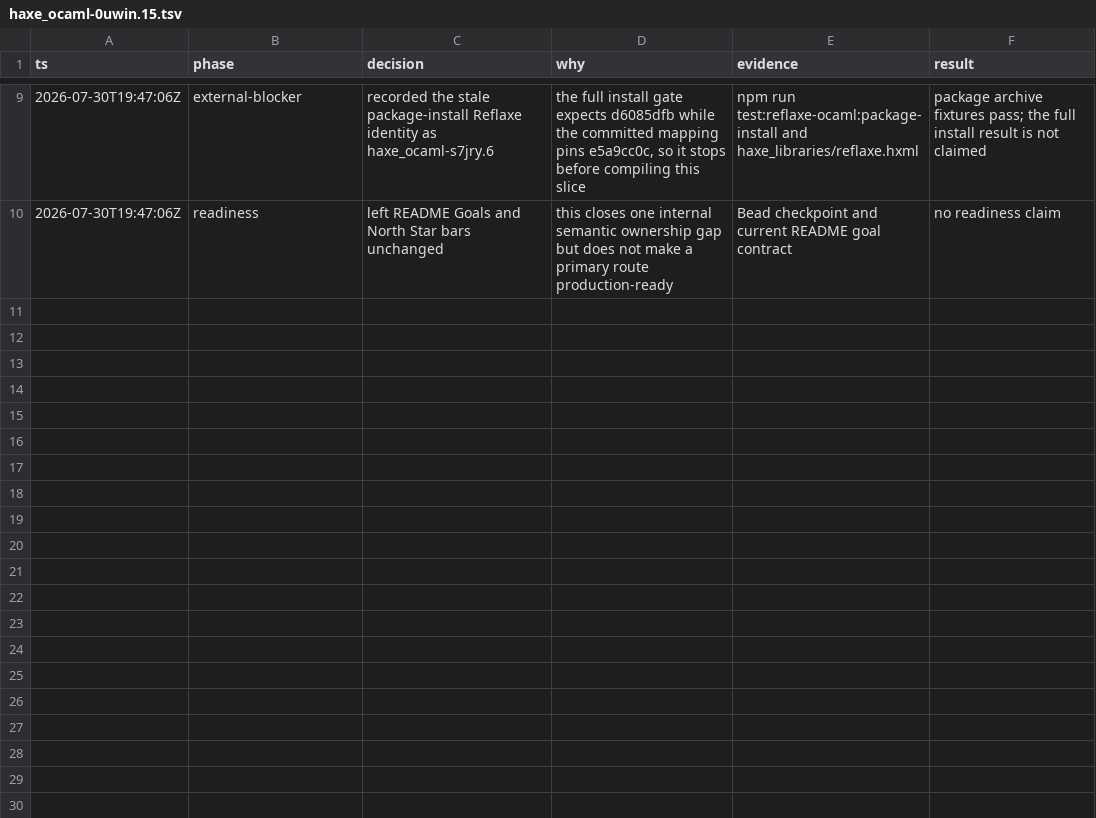
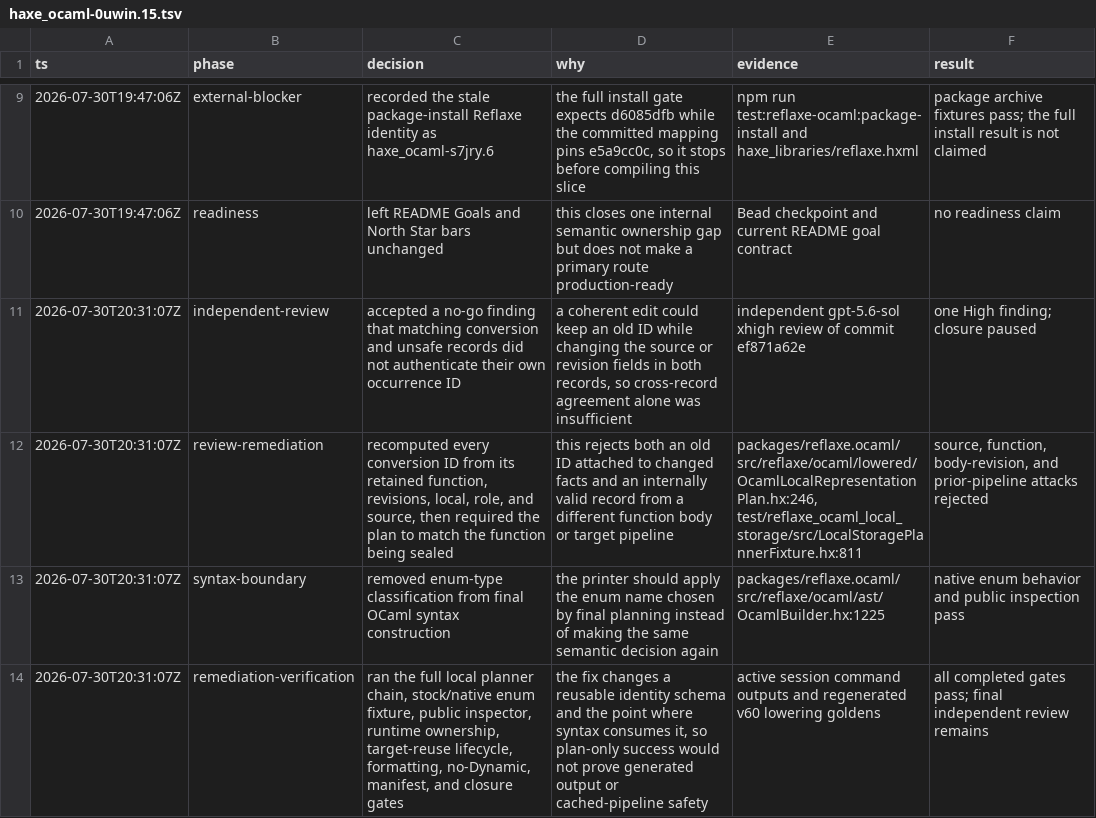
Before and after one commit to fullofcaffeine/hxhx, a TSV file: .audit/haxe_ocaml-0uwin.15.tsv, drawn as a sheet; only a part is shown, gaps mark what is left out; the diff names each change by its address in the sheet, - before the commit and + after, or states it on an @@ line.

Commit message:
fix(ocaml): authenticate sealed local conversions
An occurrence ID previously proved only that the conversion and its unsafe
record used the same string. A coherently altered pair could keep an old ID
while changing the source or function revision that the ID was meant to name.

Recompute every ID from its retained facts, require those facts to match the
function and target pipeline being sealed, and apply enum-to-Dynamic syntax
from that authenticated plan without reclassifying the enum in the printer.
The public inspector now enforces the same evidence contract.

Add coherent source, function, body-revision, and prior-pipeline attacks, then
regenerate the deterministic lowering reports for pipeline v60.

Verified with the full local planner chain, the stock/native enum fixture,
runtime and inspection gates, the target-reuse lifecycle/exact-hit suite,
no-Dynamic and runtime-closure guards, and the full Haxe formatter. README
readiness bars remain unchanged because this is correctness hardening, not a
new production-ready route.

```diff
--- a/.audit/haxe_ocaml-0uwin.15.tsv
+++ b/.audit/haxe_ocaml-0uwin.15.tsv
+row 11: 2026-07-30T20:31:07Z | independent-review | accepted a no-go finding that matching conversion and unsafe records did not authenticate their own occurrence ID | a coherent edit could keep an old ID while changing the source or revision fields in both records, so cross-record agreement alone was insufficient | independent gpt-5.6-sol xhigh review of commit ef871a62e | one High finding; closure paused
+row 12: 2026-07-30T20:31:07Z | review-remediation | recomputed every conversion ID from its retained function, revisions, local, role, and source, then required the plan to match the function being sealed | this rejects both an old ID attached to changed facts and an internally valid record from a different function body or target pipeline | packages/reflaxe.ocaml/src/reflaxe/ocaml/lowered/OcamlLocalRepresentationPlan.hx:246, test/reflaxe_ocaml_local_storage/src/LocalStoragePlannerFixture.hx:811 | source, function, body-revision, and prior-pipeline attacks rejected
+row 13: 2026-07-30T20:31:07Z | syntax-boundary | removed enum-type classification from final OCaml syntax construction | the printer should apply the enum name chosen by final planning instead of making the same semantic decision again | packages/reflaxe.ocaml/src/reflaxe/ocaml/ast/OcamlBuilder.hx:1225 | native enum behavior and public inspection pass
+row 14: 2026-07-30T20:31:07Z | remediation-verification | ran the full local planner chain, stock/native enum fixture, public inspector, runtime ownership, target-reuse lifecycle, formatting, no-Dynamic, manifest, and closure gates | the fix changes a reusable identity schema and the point where syntax consumes it, so plan-only success would not prove generated output or cached-pipeline safety | active session command outputs and regenerated v60 lowering goldens | all completed gates pass; final independent review remains
```
Also changed, not shown: 29 other files.
